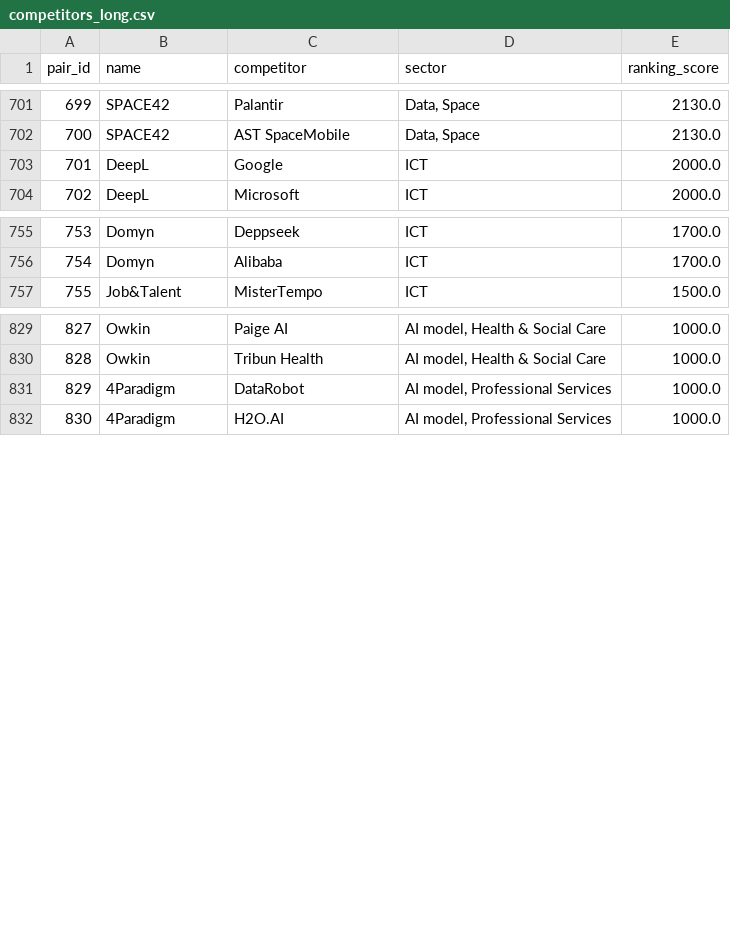
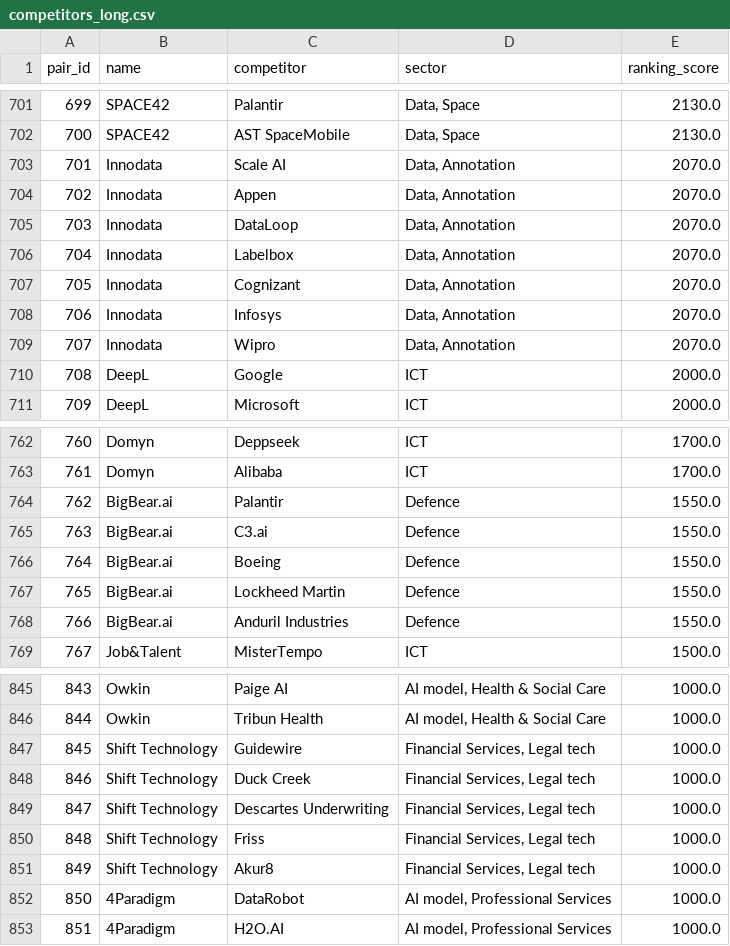
Before and after one commit to BenaventC/AInetworks, a CSV file: analyses/exports/competitors_long.csv, drawn as a sheet; only a part is shown, gaps mark what is left out; addresses are those after the commit; the diff covers the shown part only; the diff names each change by its address in the sheet, - before the commit and + after, or states it on an @@ line.

```diff
--- a/analyses/exports/competitors_long.csv
+++ b/analyses/exports/competitors_long.csv
+row 703: 701 | Innodata | Scale AI | Data, Annotation | 2070.0
+row 704: 702 | Innodata | Appen | Data, Annotation | 2070.0
+row 705: 703 | Innodata | DataLoop | Data, Annotation | 2070.0
+row 706: 704 | Innodata | Labelbox | Data, Annotation | 2070.0
+row 707: 705 | Innodata | Cognizant | Data, Annotation | 2070.0
+row 708: 706 | Innodata | Infosys | Data, Annotation | 2070.0
+row 709: 707 | Innodata | Wipro | Data, Annotation | 2070.0
@@ column A (pair_id) renumbered from row 710 down @@
+row 764: 762 | BigBear.ai | Palantir | Defence | 1550.0
+row 765: 763 | BigBear.ai | C3.ai | Defence | 1550.0
+row 766: 764 | BigBear.ai | Boeing | Defence | 1550.0
+row 767: 765 | BigBear.ai | Lockheed Martin | Defence | 1550.0
+row 768: 766 | BigBear.ai | Anduril Industries | Defence | 1550.0
+row 847: 845 | Shift Technology | Guidewire | Financial Services, Legal tech | 1000.0
+row 848: 846 | Shift Technology | Duck Creek | Financial Services, Legal tech | 1000.0
+row 849: 847 | Shift Technology | Descartes Underwriting | Financial Services, Legal tech | 1000.0
+row 850: 848 | Shift Technology | Friss | Financial Services, Legal tech | 1000.0
+row 851: 849 | Shift Technology | Akur8 | Financial Services, Legal tech | 1000.0
```
Also changed, not shown: 18 added rows and 10 edited cells elsewhere in this file, analyses/exports/communities_kmeans_2d.csv, analyses/exports/community_labels_short.csv, 14 other files.
